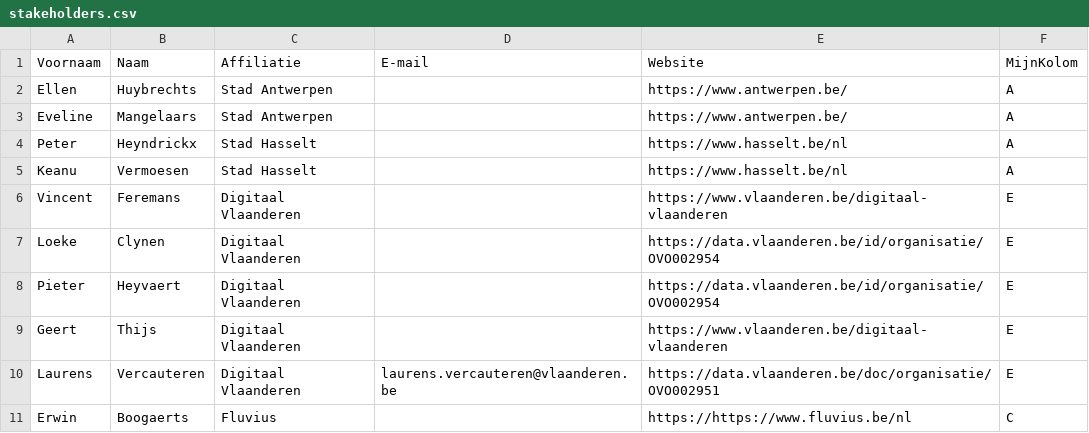
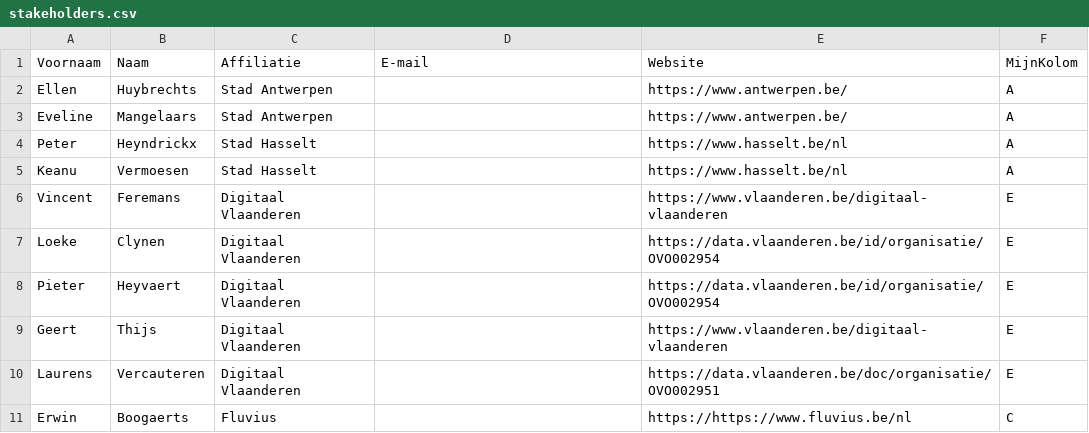
Before and after one commit to Informatievlaanderen/OSLOthema-SHOK, a CSV file: stakeholders.csv, drawn as a sheet.

Commit message:
Update stakeholders.csv
Updated this file with the right stakeholders

```diff
--- a/stakeholders.csv
+++ b/stakeholders.csv
@@ -9,3 +9,3 @@ Pieter;Heyvaert;Digitaal Vlaanderen;;https://data.vlaanderen.be/id/organisatie/O
 Geert;Thijs;Digitaal Vlaanderen;;https://www.vlaanderen.be/digitaal-vlaanderen;E
-Laurens;Vercauteren;Digitaal Vlaanderen;laurens.vercauteren@vlaanderen.be ;https://data.vlaanderen.be/doc/organisatie/OVO002951;E
+Laurens;Vercauteren;Digitaal Vlaanderen;;https://data.vlaanderen.be/doc/organisatie/OVO002951;E
 Erwin;Boogaerts;Fluvius;;https://https://www.fluvius.be/nl;C
```
